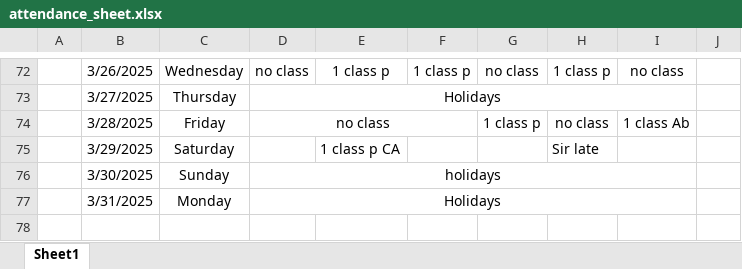
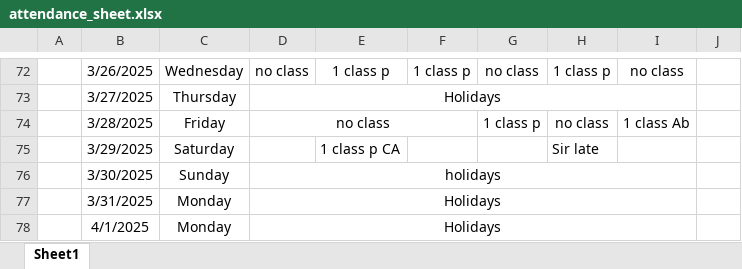
Before and after one commit to Sukdebrmondal/2nd_year_4th_semester, an Excel workbook: attendance_sheet.xlsx, sheet Sheet1, drawn as a sheet; only a part is shown, gaps mark what is left out; values as stored, in another font and other column widths than the file's, no borders; the diff names each change by its address in the sheet, - before the commit and + after, or states it on an @@ line.

Commit message:
date

```diff
--- a/attendance_sheet.xlsx (sheet Sheet1)
+++ b/attendance_sheet.xlsx (sheet Sheet1)
+row 78:  | 4/1/2025 | Monday | Holidays
```
